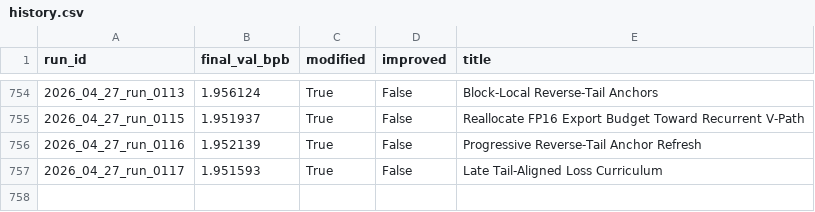
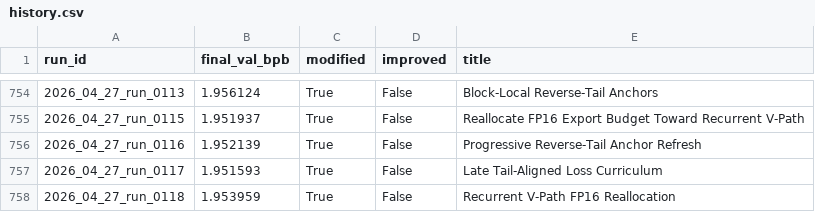
Before and after one commit to frido22/low_vram_institute, a CSV file: output/reports/history.csv, drawn as a sheet; only a part is shown, gaps mark what is left out.

```diff
--- a/output/reports/history.csv
+++ b/output/reports/history.csv
@@ -757 +757,2 @@ run_id,final_val_bpb,modified,improved,title
 2026_04_27_run_0117,1.951593,True,False,Late Tail-Aligned Loss Curriculum
+2026_04_27_run_0118,1.953959,True,False,Recurrent V-Path FP16 Reallocation
```
Also changed, not shown: 9 other files.
